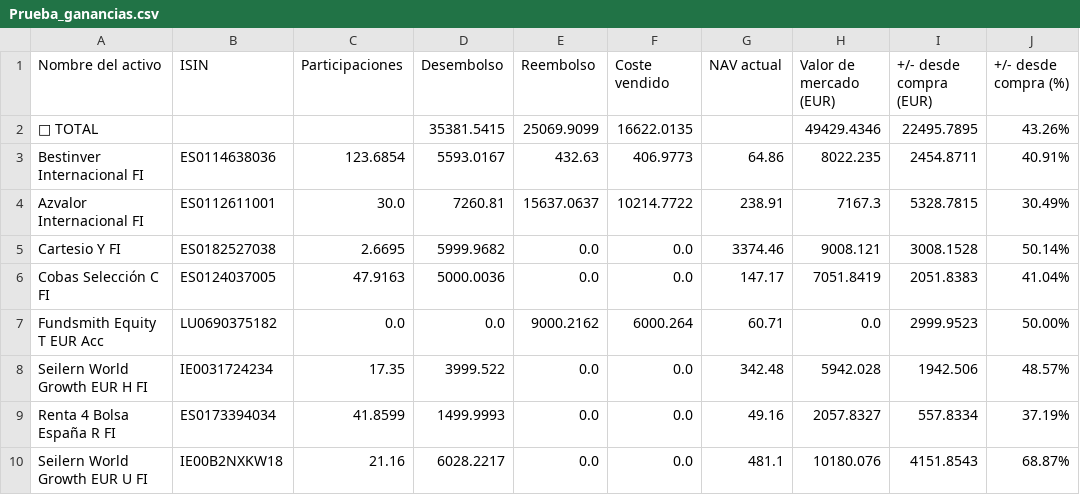
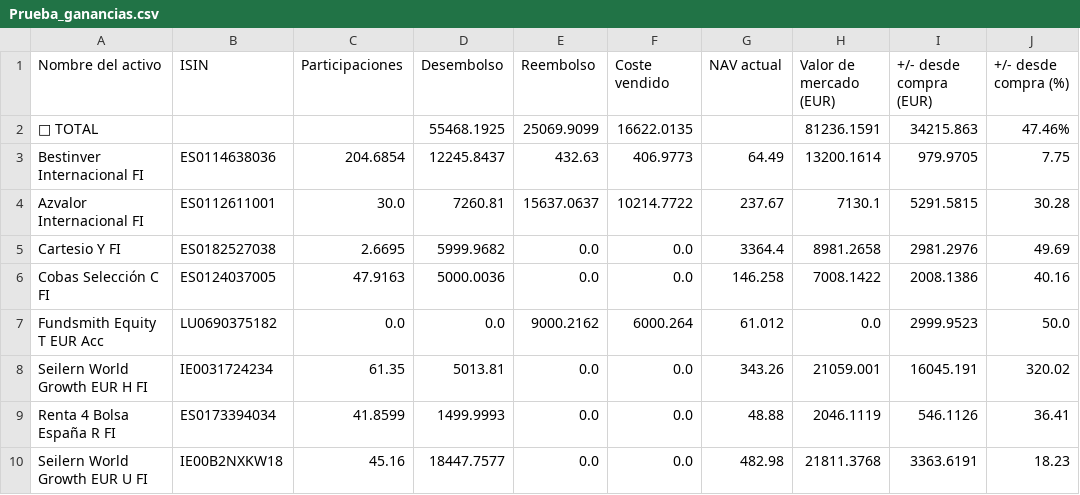
Before and after one commit to soyhommer/Portfolio_Tracker, a CSV file: data/cache/Prueba_ganancias.csv, drawn as a sheet.

```diff
--- a/data/cache/Prueba_ganancias.csv
+++ b/data/cache/Prueba_ganancias.csv
@@ -1,10 +1,10 @@
 Nombre del activo,ISIN,Participaciones,Desembolso,Reembolso,Coste vendido,NAV actual,Valor de mercado (EUR),+/- desde compra (EUR),+/- desde compra (%)
-💼 TOTAL,,,35381.5415,25069.9099,16622.0135,,49429.4346,22495.7895,43.26%
-Bestinver Internacional FI,ES0114638036,123.6854,5593.0167,432.63,406.9773,64.86,8022.235,2454.8711,40.91%
-Azvalor Internacional FI,ES0112611001,30.0,7260.81,15637.0637,10214.7722,238.91,7167.3,5328.7815,30.49%
-Cartesio Y FI,ES0182527038,2.6695,5999.9682,0.0,0.0,3374.46,9008.121,3008.1528,50.14%
-Cobas Selección C FI,ES0124037005,47.9163,5000.0036,0.0,0.0,147.17,7051.8419,2051.8383,41.04%
-Fundsmith Equity T EUR Acc,LU0690375182,0.0,0.0,9000.2162,6000.264,60.71,0.0,2999.9523,50.00%
-Seilern World Growth EUR H FI,IE0031724234,17.35,3999.522,0.0,0.0,342.48,5942.028,1942.506,48.57%
-Renta 4 Bolsa España R FI,ES0173394034,41.8599,1499.9993,0.0,0.0,49.16,2057.8327,557.8334,37.19%
-Seilern World Growth EUR U FI,IE00B2NXKW18,21.16,6028.2217,0.0,0.0,481.1,10180.076,4151.8543,68.87%
+💼 TOTAL,,,55468.1925,25069.9099,16622.0135,,81236.1591,34215.863,47.46%
+Bestinver Internacional FI,ES0114638036,204.6854,12245.8437,432.63,406.9773,64.49,13200.1614,979.9705,7.75
+Azvalor Internacional FI,ES0112611001,30.0,7260.81,15637.0637,10214.7722,237.67,7130.1,5291.5815,30.28
+Cartesio Y FI,ES0182527038,2.6695,5999.9682,0.0,0.0,3364.4,8981.2658,2981.2976,49.69
+Cobas Selección C FI,ES0124037005,47.9163,5000.0036,0.0,0.0,146.258,7008.1422,2008.1386,40.16
+Fundsmith Equity T EUR Acc,LU0690375182,0.0,0.0,9000.2162,6000.264,61.012,0.0,2999.9523,50.0
+Seilern World Growth EUR H FI,IE0031724234,61.35,5013.81,0.0,0.0,343.26,21059.001,16045.191,320.02
+Renta 4 Bolsa España R FI,ES0173394034,41.8599,1499.9993,0.0,0.0,48.88,2046.1119,546.1126,36.41
+Seilern World Growth EUR U FI,IE00B2NXKW18,45.16,18447.7577,0.0,0.0,482.98,21811.3768,3363.6191,18.23
```
Also changed, not shown: data/transacciones/Prueba.csv, 21 other files.
